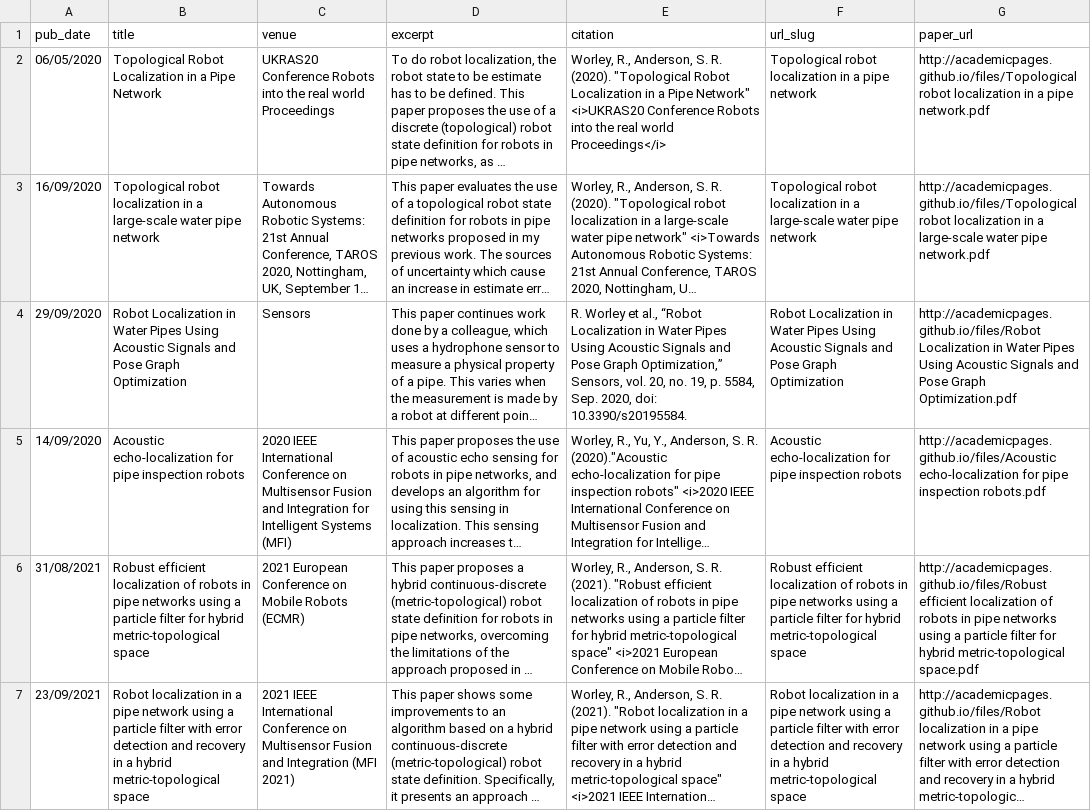
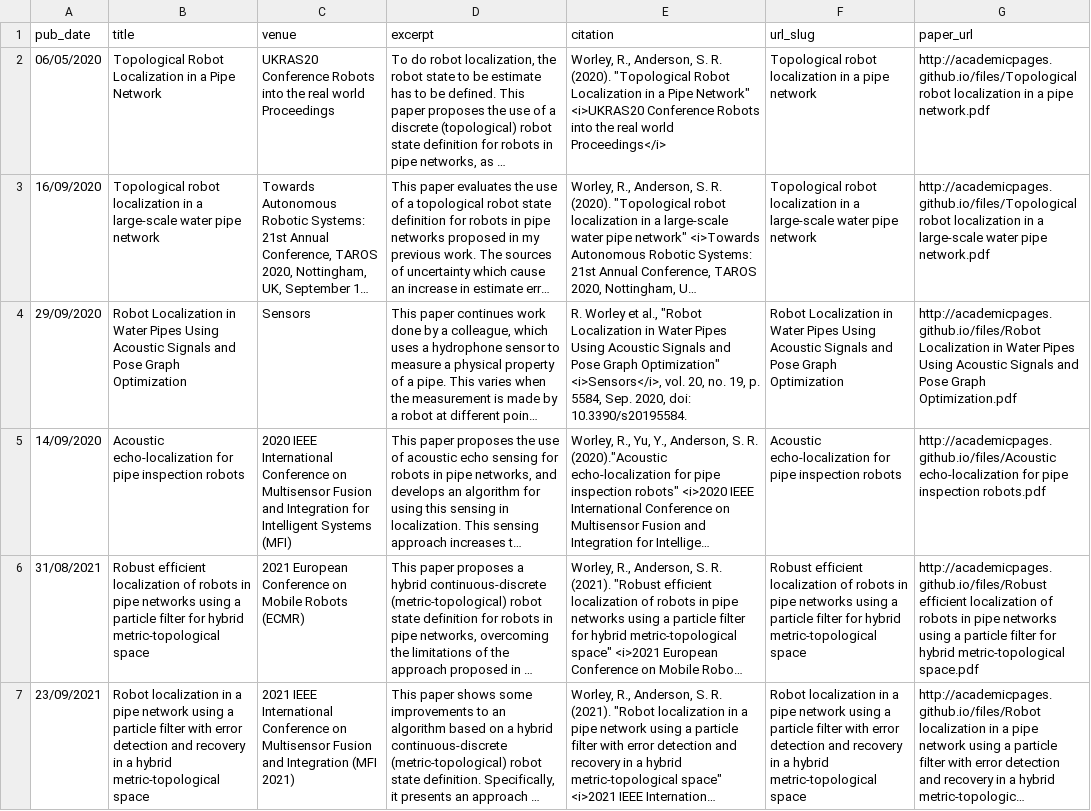
Before and after one commit to RobFWorley/RobFWorley.github.io, a TSV file: markdown_generator/publications.tsv, drawn as a sheet; long unchanged cells end in …; the diff names each change by its address in the sheet, - before the commit and + after, or states it on an @@ line.

Commit message:
Created .md for papers

```diff
--- a/markdown_generator/publications.tsv
+++ b/markdown_generator/publications.tsv
-E4 (citation): …et al., “Robot Localization in Water Pipes Using Acoustic Signals and Pose Graph Optimization,” Sensors, vol. 20,…
+E4 (citation): …et al., "Robot Localization in Water Pipes Using Acoustic Signals and Pose Graph Optimization" <i>Sensors</i>, vol. 20,…
```
Also changed, not shown: 8 other files.
